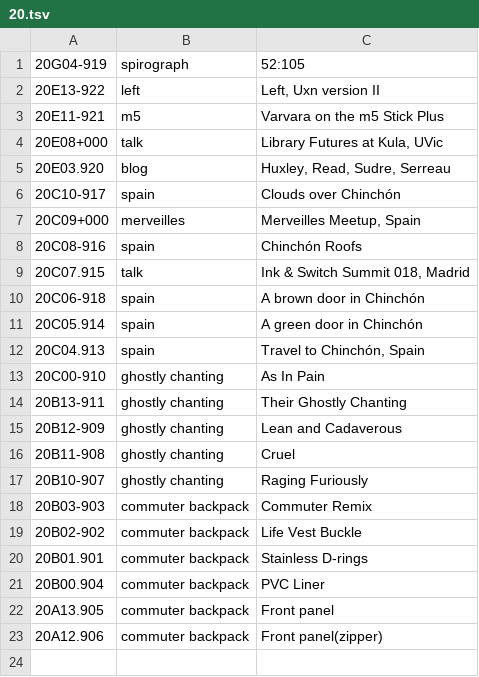
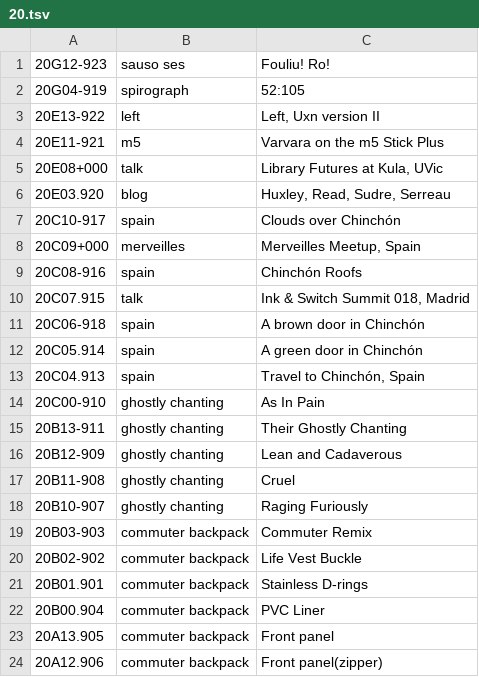
Before and after one commit to XXIIVV/oscean, a TSV file: src/tables/diary/20.tsv, drawn as a sheet.

```diff
--- a/src/tables/diary/20.tsv
+++ b/src/tables/diary/20.tsv
@@ -1 +1,2 @@
+20G12-923	sauso ses	Fouliu! Ro!
 20G04-919	spirograph	52:105
```
Also changed, not shown: 12 other files.
